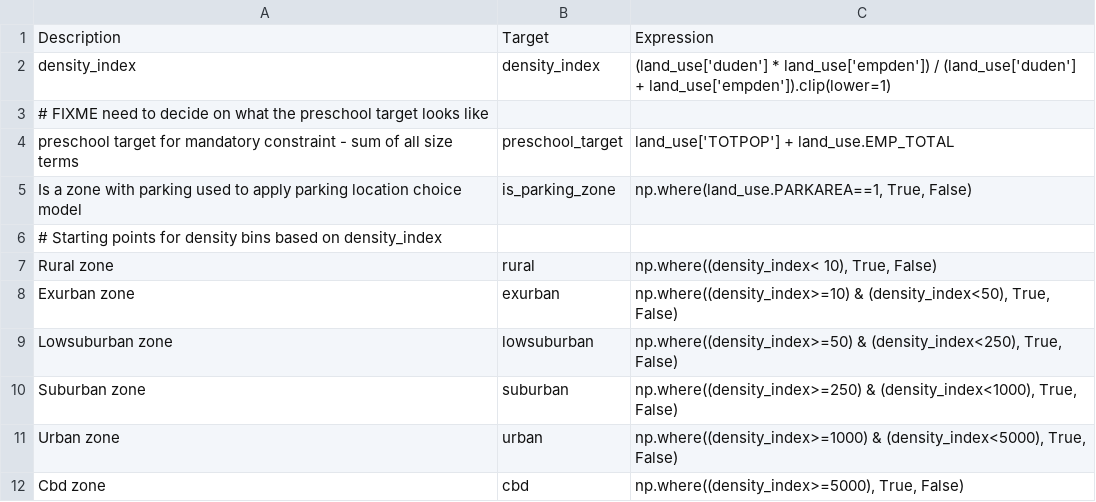
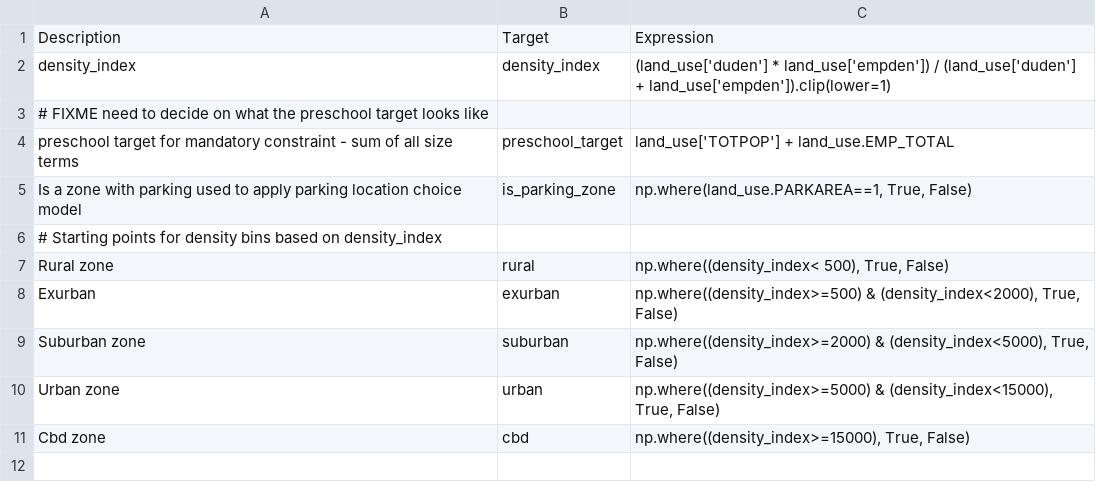
Before and after one commit to RSGInc/SimOR, a CSV file: resident/configs/annotate_landuse.csv, drawn as a sheet.

```diff
--- a/resident/configs/annotate_landuse.csv
+++ b/resident/configs/annotate_landuse.csv
@@ -6,7 +6,6 @@ Is a zone with parking used to apply parking location choice model,is_parking_zo
 # Starting points for density bins based on density_index,,
-Rural zone,rural,"np.where((density_index< 10), True, False)"
-Exurban zone,exurban,"np.where((density_index>=10) & (density_index<50), True, False)"
-Lowsuburban zone,lowsuburban,"np.where((density_index>=50) & (density_index<250), True, False)"
-Suburban zone,suburban,"np.where((density_index>=250) & (density_index<1000), True, False)"
-Urban zone,urban,"np.where((density_index>=1000) & (density_index<5000), True, False)"
-Cbd zone,cbd,"np.where((density_index>=5000), True, False)"
+Rural zone,rural,"np.where((density_index< 500), True, False)"
+Exurban,exurban,"np.where((density_index>=500) & (density_index<2000), True, False)"
+Suburban zone,suburban,"np.where((density_index>=2000) & (density_index<5000), True, False)"
+Urban zone,urban,"np.where((density_index>=5000) & (density_index<15000), True, False)"
+Cbd zone,cbd,"np.where((density_index>=15000), True, False)"
```
Also changed, not shown: resident/configs/tour_mode_choice.csv, resident/configs/tour_mode_choice_annotate_choosers_preprocessor.csv, 3 other files.
